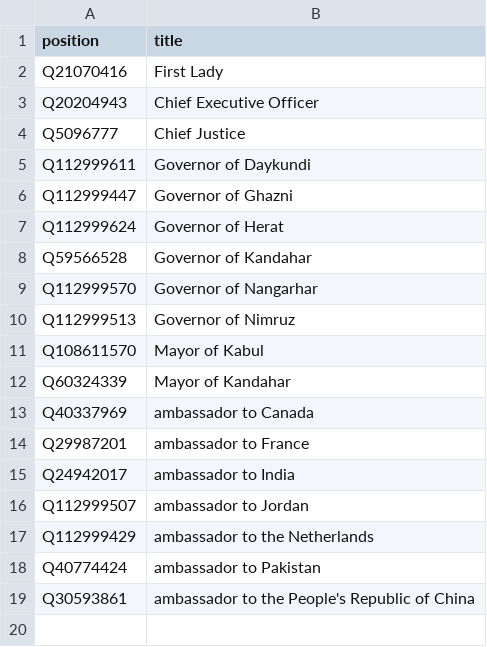
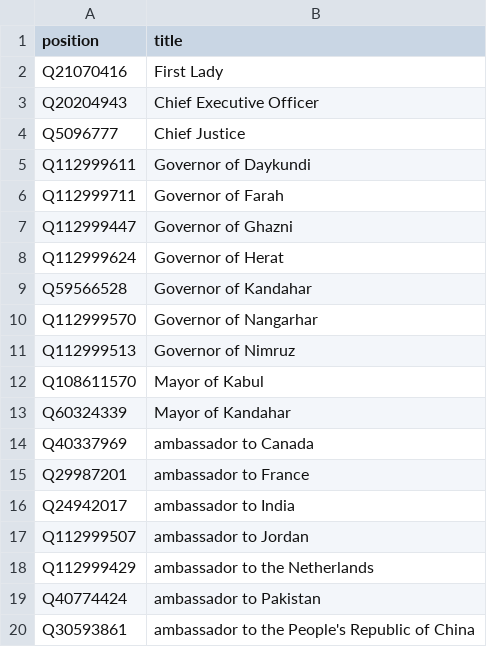
Before and after one commit to every-politician-scrapers/afghanistan, a CSV file: wikidata/xtra-positions.csv, drawn as a sheet.

Commit message:
add Governor of Farah

```diff
--- a/wikidata/xtra-positions.csv
+++ b/wikidata/xtra-positions.csv
@@ -5,2 +5,3 @@ Q5096777,Chief Justice
 Q112999611,Governor of Daykundi
+Q112999711,Governor of Farah
 Q112999447,Governor of Ghazni
```
